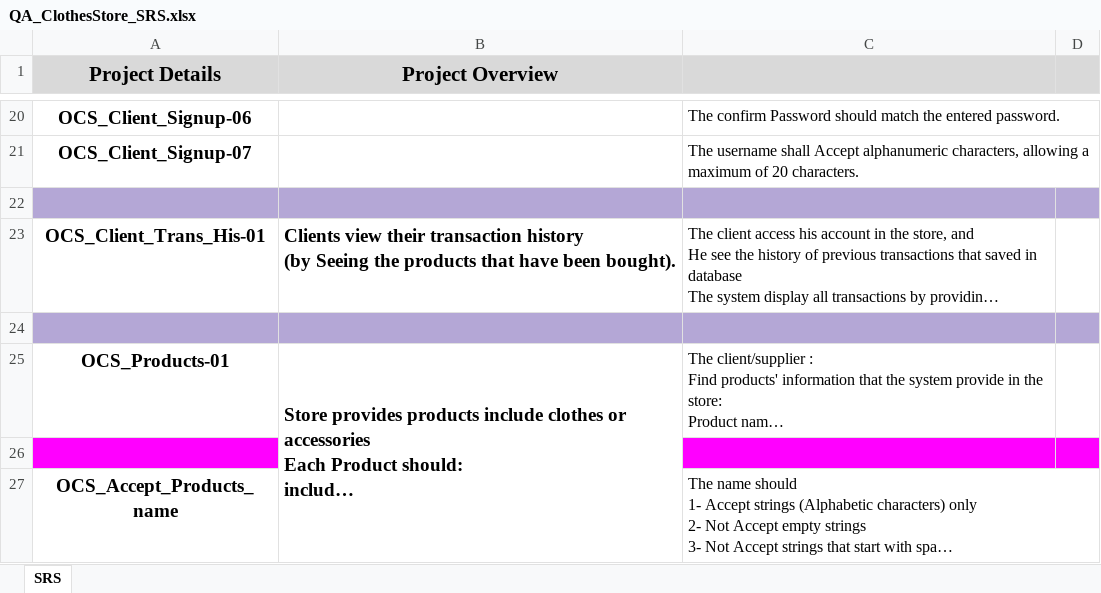
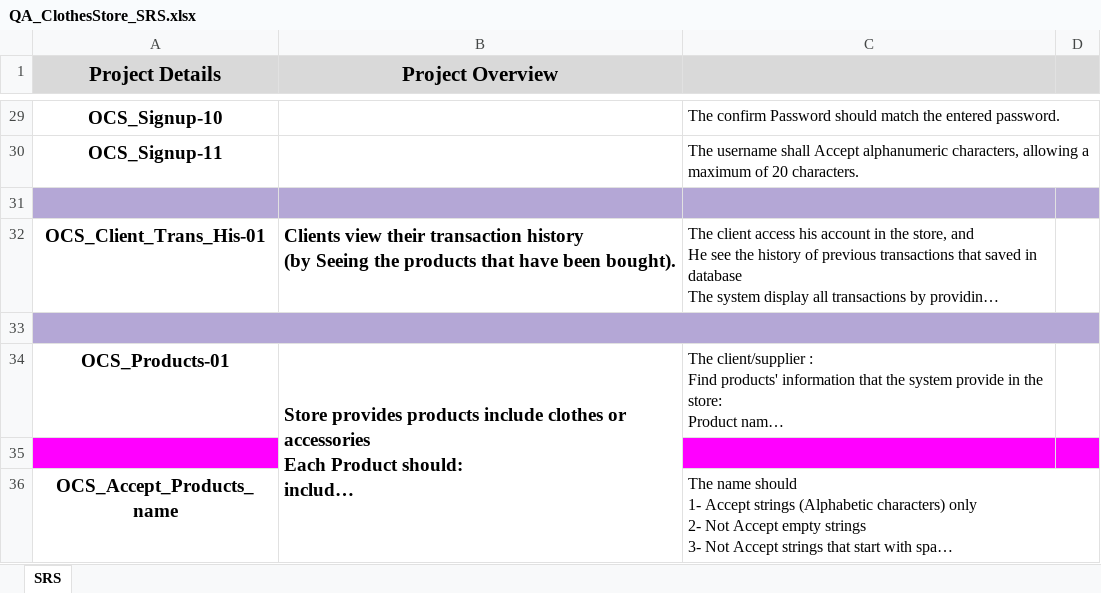
Before and after one commit to Muhammed-Sameh/QA_Workshop_ClothesStore, an Excel workbook: Design/QA_ClothesStore_SRS.xlsx, sheet SRS, drawn as a sheet; only a part is shown, gaps mark what is left out; long unchanged cells end in …; values as stored, in another font and other column widths than the file's, no borders; charts and pictures not drawn; addresses are those after the commit; the diff covers the shown part only; the diff names each change by its address in the sheet, - before the commit and + after, or states it on an @@ line.

```diff
--- a/Design/QA_ClothesStore_SRS.xlsx (sheet SRS)
+++ b/Design/QA_ClothesStore_SRS.xlsx (sheet SRS)
-A29 (Project Details): OCS_Client_Signup-06
+A29 (Project Details): OCS_Signup-10
-A30 (Project Details): OCS_Client_Signup-07
+A30 (Project Details): OCS_Signup-11
+A33:D33 merged
```
Also changed, not shown: 14 added rows, 5 removed rows, 9 edited cells, cell formats and merged cells elsewhere in this sheet, charts or pictures, Design/QA_ClothesStore_RTM.xlsx, Design/QA_OnineClothes_EffortEstimation.xlsx.
